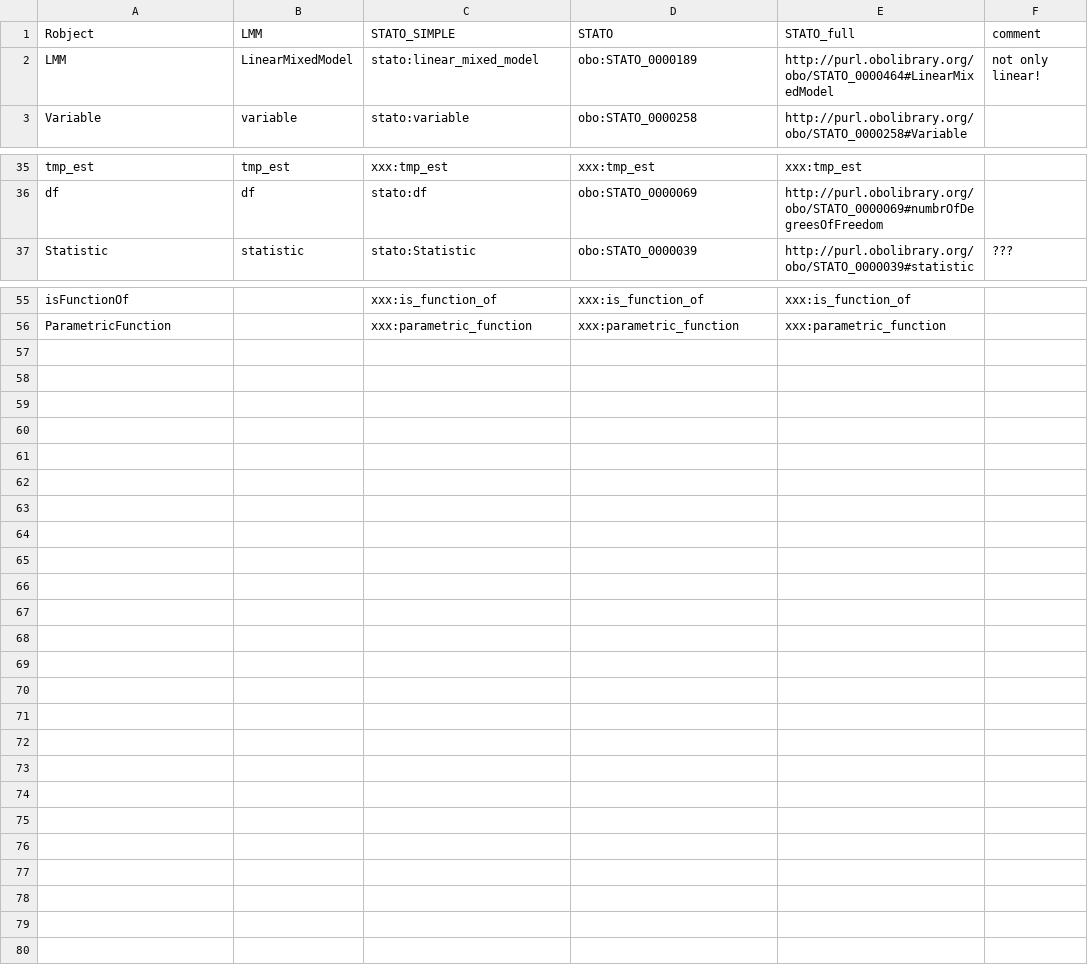
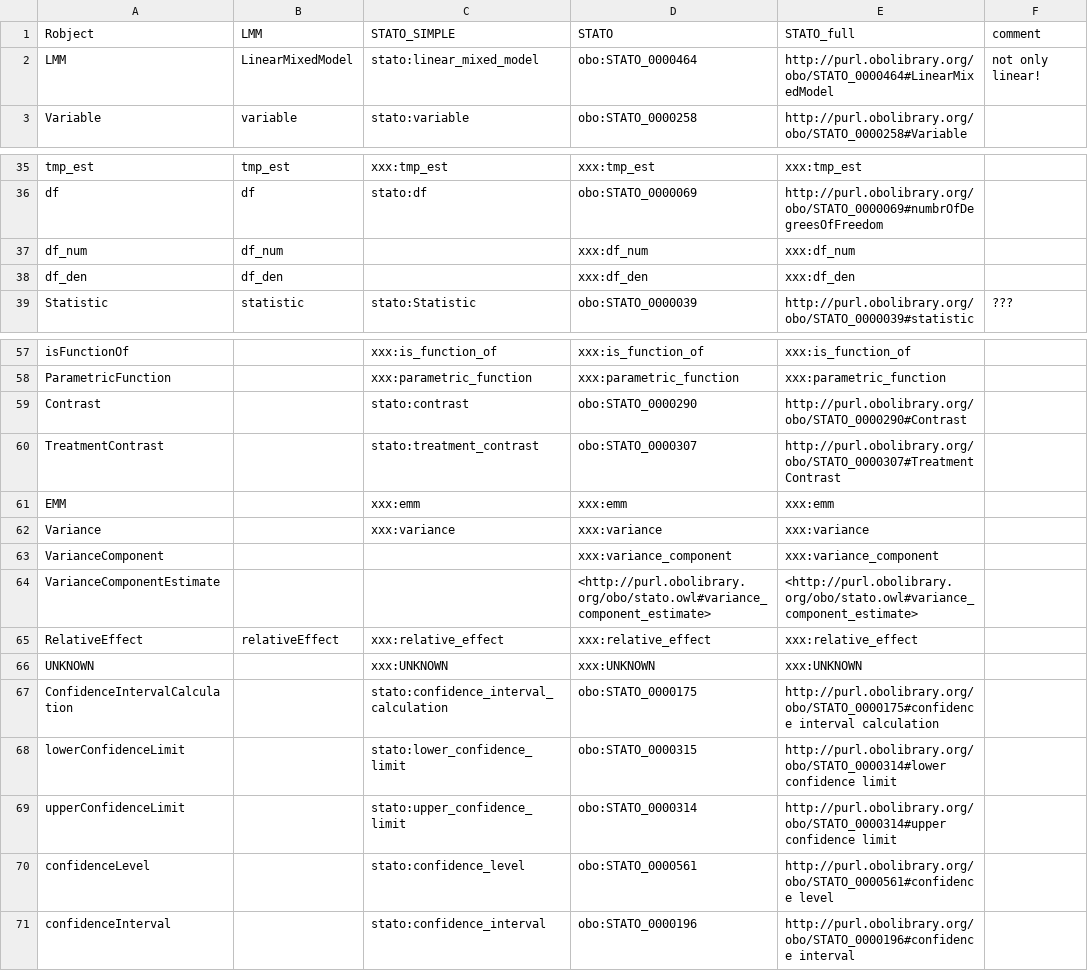
Before and after one commit to hcwi/SemanticLMM, a CSV file: modelTerms/modelTerms.csv, drawn as a sheet; only a part is shown, gaps mark what is left out.

Commit message:
Freezing buggy version: UNKNOWN effect to fix

```diff
--- a/modelTerms/modelTerms.csv
+++ b/modelTerms/modelTerms.csv
@@ -1,3 +1,3 @@
 Robject;LMM;STATO_SIMPLE;STATO;STATO_full;comment
-LMM;LinearMixedModel;stato:linear_mixed_model;obo:STATO_0000189;http://purl.obolibrary.org/obo/STATO_0000464#LinearMixedModel;not only linear!
+LMM;LinearMixedModel;stato:linear_mixed_model;obo:STATO_0000464;http://purl.obolibrary.org/obo/STATO_0000464#LinearMixedModel;not only linear!
 Variable;variable;stato:variable;obo:STATO_0000258;http://purl.obolibrary.org/obo/STATO_0000258#Variable;
@@ -36,2 +36,4 @@ tmp_est;tmp_est;xxx:tmp_est;xxx:tmp_est;xxx:tmp_est;
 df;df;stato:df;obo:STATO_0000069;http://purl.obolibrary.org/obo/STATO_0000069#numbrOfDegreesOfFreedom;
+df_num;df_num;;xxx:df_num;xxx:df_num;
+df_den;df_den;;xxx:df_den;xxx:df_den;
 Statistic;statistic;stato:Statistic;obo:STATO_0000039;http://purl.obolibrary.org/obo/STATO_0000039#statistic;???
@@ -56 +58,14 @@ isFunctionOf;;xxx:is_function_of;xxx:is_function_of;xxx:is_function_of;
 ParametricFunction;;xxx:parametric_function;xxx:parametric_function;xxx:parametric_function;
+Contrast;;stato:contrast;obo:STATO_0000290;http://purl.obolibrary.org/obo/STATO_0000290#Contrast;
+TreatmentContrast;;stato:treatment_contrast;obo:STATO_0000307;http://purl.obolibrary.org/obo/STATO_0000307#TreatmentContrast;
+EMM;;xxx:emm;xxx:emm;xxx:emm;
+Variance;;xxx:variance;xxx:variance;xxx:variance;
+VarianceComponent;;;xxx:variance_component;xxx:variance_component;
+VarianceComponentEstimate;;;<http://purl.obolibrary.org/obo/stato.owl#variance_component_estimate> ;<http://purl.obolibrary.org/obo/stato.owl#variance_component_estimate> ;
+RelativeEffect;relativeEffect;xxx:relative_effect;xxx:relative_effect;xxx:relative_effect;
+UNKNOWN;;xxx:UNKNOWN;xxx:UNKNOWN;xxx:UNKNOWN;
+ConfidenceIntervalCalculation;;stato:confidence_interval_calculation;obo:STATO_0000175;http://purl.obolibrary.org/obo/STATO_0000175#confidence interval calculation;
+lowerConfidenceLimit;;stato:lower_confidence_limit;obo:STATO_0000315;http://purl.obolibrary.org/obo/STATO_0000314#lower confidence limit;
+upperConfidenceLimit;;stato:upper_confidence_limit;obo:STATO_0000314;http://purl.obolibrary.org/obo/STATO_0000314#upper confidence limit;
+confidenceLevel;;stato:confidence_level;obo:STATO_0000561;http://purl.obolibrary.org/obo/STATO_0000561#confidence level;
+confidenceInterval;;stato:confidence_interval;obo:STATO_0000196;http://purl.obolibrary.org/obo/STATO_0000196#confidence interval;
```
Also changed, not shown: 4 other files.
